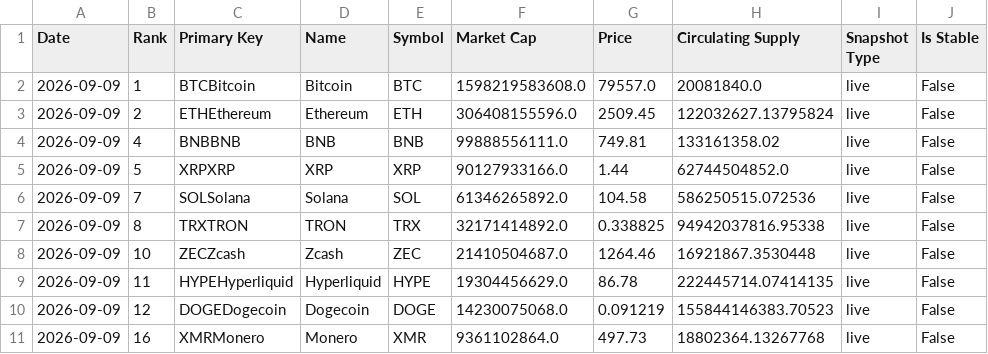
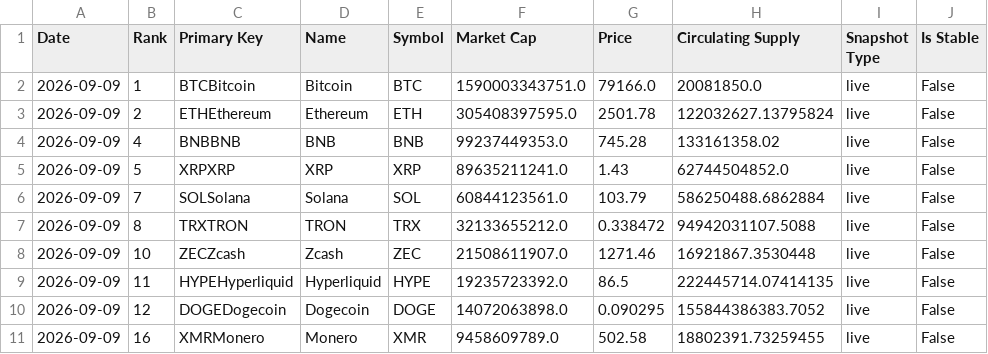
Before and after one commit to w-s-bitcoin/wickedsmartbitcoin, a CSV file: webapps/bitcoin_dominance/webapp_data/top10_daily_excl_stables.csv, drawn as a sheet.

```diff
--- a/webapps/bitcoin_dominance/webapp_data/top10_daily_excl_stables.csv
+++ b/webapps/bitcoin_dominance/webapp_data/top10_daily_excl_stables.csv
@@ -1,11 +1,11 @@
 Date,Rank,Primary Key,Name,Symbol,Market Cap,Price,Circulating Supply,Snapshot Type,Is Stable
-2026-09-09,1,BTCBitcoin,Bitcoin,BTC,1598219583608.0,79557.0,20081840.0,live,False
-2026-09-09,2,ETHEthereum,Ethereum,ETH,306408155596.0,2509.45,122032627.13795824,live,False
-2026-09-09,4,BNBBNB,BNB,BNB,99888556111.0,749.81,133161358.02,live,False
-2026-09-09,5,XRPXRP,XRP,XRP,90127933166.0,1.44,62744504852.0,live,False
-2026-09-09,7,SOLSolana,Solana,SOL,61346265892.0,104.58,586250515.072536,live,False
-2026-09-09,8,TRXTRON,TRON,TRX,32171414892.0,0.338825,94942037816.95338,live,False
-2026-09-09,10,ZECZcash,Zcash,ZEC,21410504687.0,1264.46,16921867.3530448,live,False
-2026-09-09,11,HYPEHyperliquid,Hyperliquid,HYPE,19304456629.0,86.78,222445714.07414135,live,False
-2026-09-09,12,DOGEDogecoin,Dogecoin,DOGE,14230075068.0,0.091219,155844146383.70523,live,False
-2026-09-09,16,XMRMonero,Monero,XMR,9361102864.0,497.73,18802364.13267768,live,False
+2026-09-09,1,BTCBitcoin,Bitcoin,BTC,1590003343751.0,79166.0,20081850.0,live,False
+2026-09-09,2,ETHEthereum,Ethereum,ETH,305408397595.0,2501.78,122032627.13795824,live,False
+2026-09-09,4,BNBBNB,BNB,BNB,99237449353.0,745.28,133161358.02,live,False
+2026-09-09,5,XRPXRP,XRP,XRP,89635211241.0,1.43,62744504852.0,live,False
+2026-09-09,7,SOLSolana,Solana,SOL,60844123561.0,103.79,586250488.6862884,live,False
+2026-09-09,8,TRXTRON,TRON,TRX,32133655212.0,0.338472,94942031107.5088,live,False
+2026-09-09,10,ZECZcash,Zcash,ZEC,21508611907.0,1271.46,16921867.3530448,live,False
+2026-09-09,11,HYPEHyperliquid,Hyperliquid,HYPE,19235723392.0,86.5,222445714.07414135,live,False
+2026-09-09,12,DOGEDogecoin,Dogecoin,DOGE,14072063898.0,0.090295,155844386383.7052,live,False
+2026-09-09,16,XMRMonero,Monero,XMR,9458609789.0,502.58,18802391.73259455,live,False
```
Also changed, not shown: webapps/bitcoin_dominance/webapp_data/top10_daily_incl_stables.csv, webapps/dca_comparison/webapp_data/dca_comparison_preview.csv, 26 other files.
